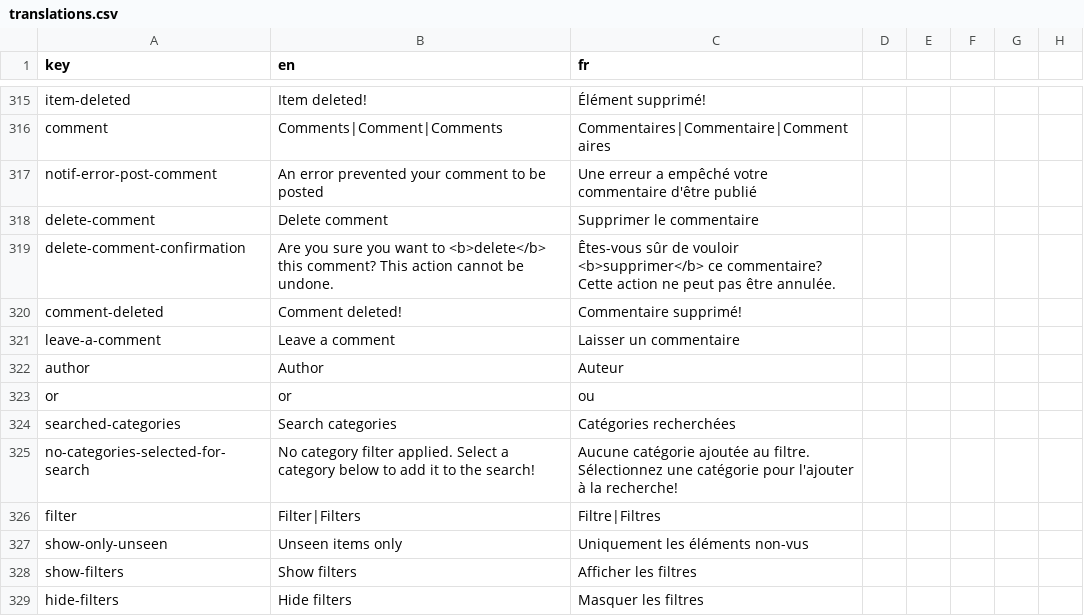
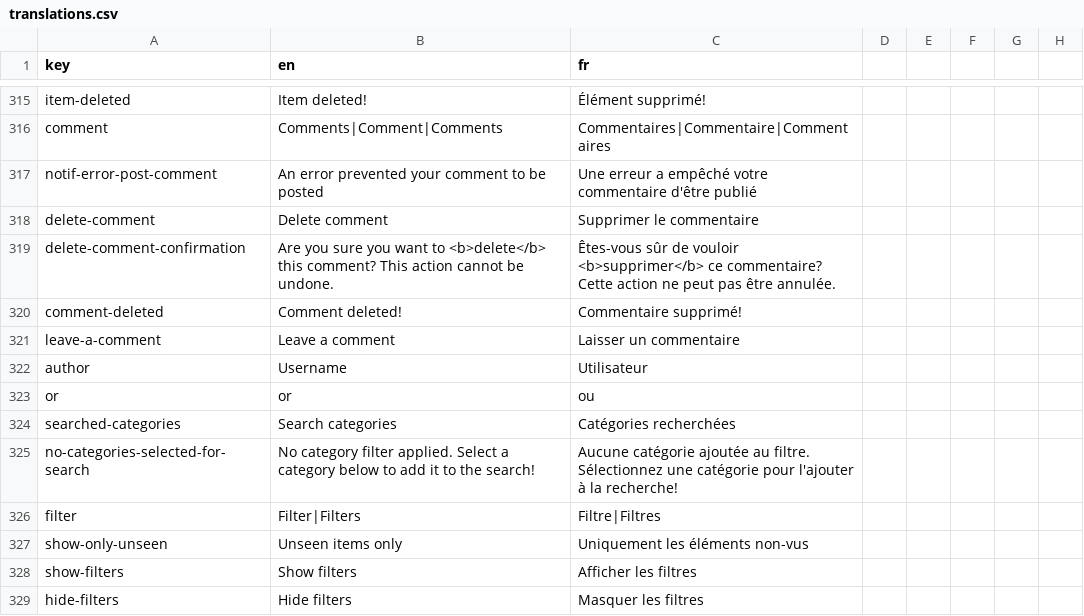
Before and after one commit to shareish/shareish, a CSV file: frontend/src/locales/translations.csv, drawn as a sheet; only a part is shown, gaps mark what is left out; the diff names each change by its address in the sheet, - before the commit and + after, or states it on an @@ line.

```diff
--- a/frontend/src/locales/translations.csv
+++ b/frontend/src/locales/translations.csv
-B322 (en): Author
+B322 (en): Username
-C322 (fr): Auteur
+C322 (fr): Utilisateur
```
Also changed, not shown: 7 other files.
